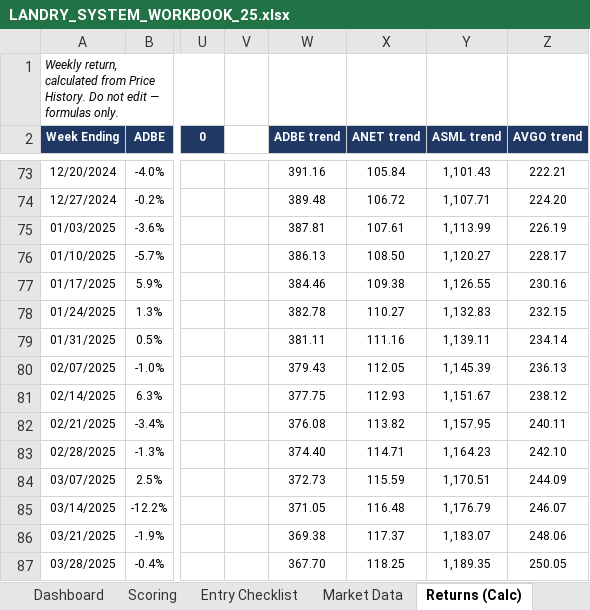
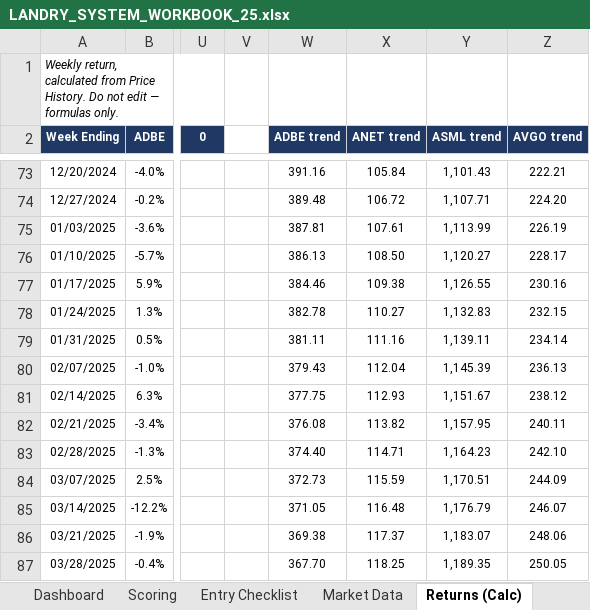
Before and after one commit to cope413/Stock_Picker, an Excel workbook: LANDRY_SYSTEM_WORKBOOK_25.xlsx, sheet Returns (Calc), drawn as a sheet; only a part is shown, gaps mark what is left out; values as stored, in another font and other column widths than the file's, no borders; charts and pictures not drawn; the diff names each change by its address in the sheet, - before the commit and + after, or states it on an @@ line.

```diff
--- a/LANDRY_SYSTEM_WORKBOOK_25.xlsx (sheet Returns (Calc))
+++ b/LANDRY_SYSTEM_WORKBOOK_25.xlsx (sheet Returns (Calc))
-X80 (ANET trend): 112.05
+X80 (ANET trend): 112.04
```
Also changed, not shown: sheet Scoring, sheet Schema Reference, charts or pictures, 2 other files.
